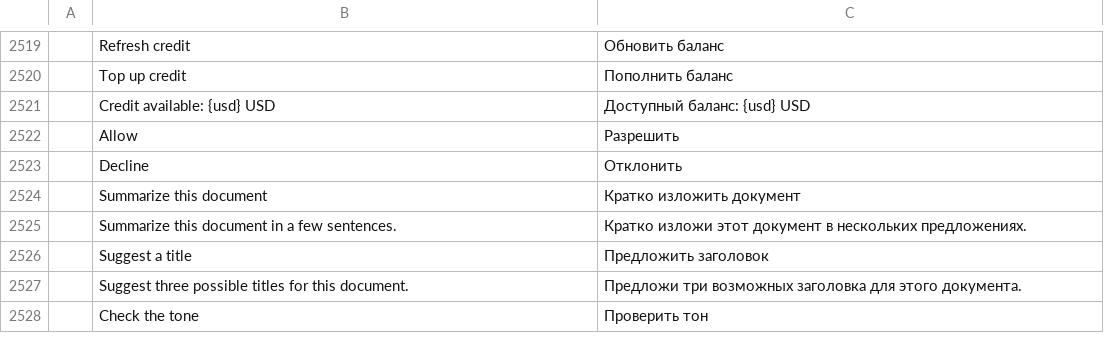
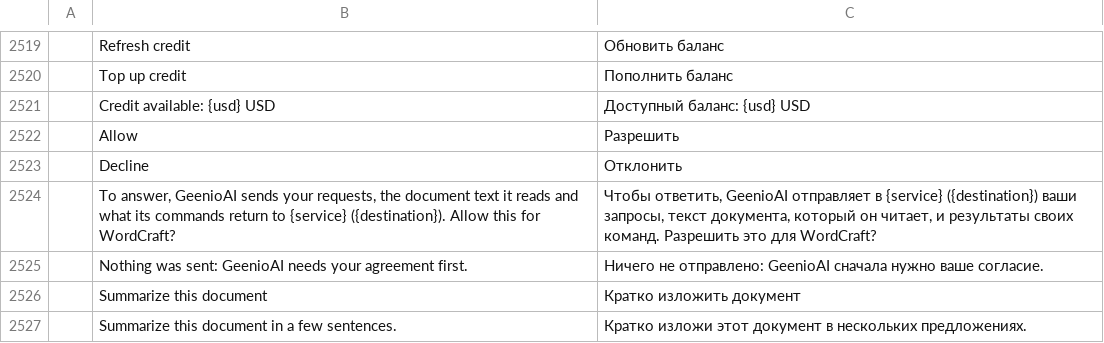
Before and after one commit to Byte42-it/wordcraft-ai-assistant, a TSV file: crates/ui-egui/src/i18n/ru.tsv, drawn as a sheet; only a part is shown, gaps mark what is left out; the shorter side is filled out with more unchanged rows; the diff names each change by its address in the sheet, - before the commit and + after, or states it on an @@ line.

```diff
--- a/crates/ui-egui/src/i18n/ru.tsv
+++ b/crates/ui-egui/src/i18n/ru.tsv
+row 2524:  | To answer, GeenioAI sends your requests, the document text it reads and what its commands return to {service} ({destination}). Allow this for WordCraft? | Чтобы ответить, GeenioAI отправляет в {service} ({destination}) ваши запросы, текст документа, который он читает, и результаты своих команд. Разрешить это для WordCraft?
+row 2525:  | Nothing was sent: GeenioAI needs your agreement first. | Ничего не отправлено: GeenioAI сначала нужно ваше согласие.
```
Also changed, not shown: crates/ui-egui/src/i18n/bg.tsv, crates/ui-egui/src/i18n/hu.tsv, 25 other files.
